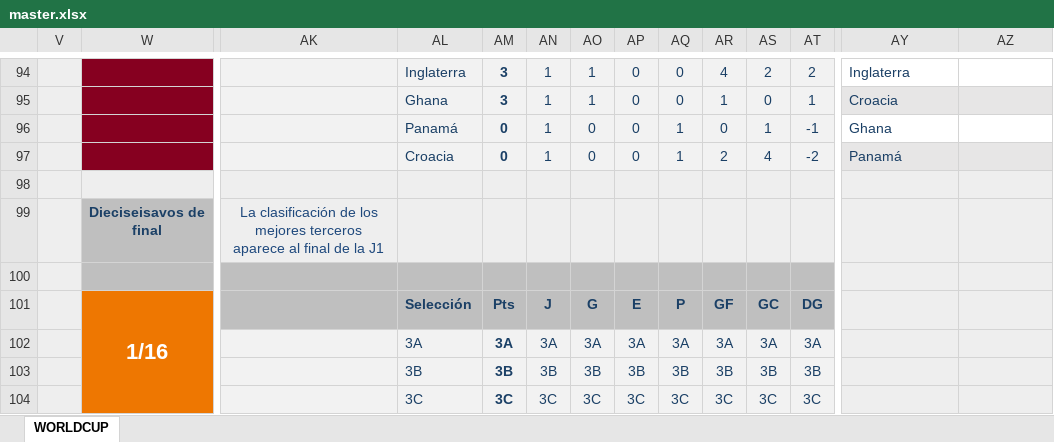
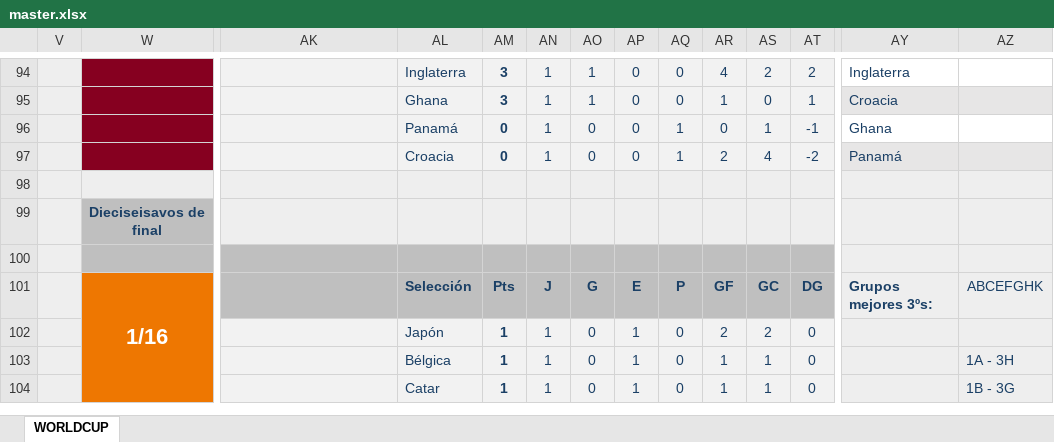
Before and after one commit to caicedodavid/quiniela, an Excel workbook: data/master.xlsx, sheet WORLDCUP, drawn as a sheet; only a part is shown, gaps mark what is left out; values as stored, in another font and other column widths than the file's, no borders; conditional formats not drawn; the diff covers the shown part only; the diff names each change by its address in the sheet, - before the commit and + after, or states it on an @@ line.

```diff
--- a/data/master.xlsx (sheet WORLDCUP)
+++ b/data/master.xlsx (sheet WORLDCUP)
-AK99: La clasificación de los mejores terceros aparece al final de la J1
+AK99: (empty)
-AY101: (empty)
+AY101: Grupos mejores 3ºs:
-AZ101: (empty)
+AZ101: ABCEFGHK
-AL102: 3A
+AL102: Japón
-AM102: 3A
+AM102: 1
-AN102: 3A
+AN102: 1
-AO102: 3A
+AO102: 0
-AP102: 3A
+AP102: 1
-AQ102: 3A
+AQ102: 0
-AR102: 3A
+AR102: 2
-AS102: 3A
+AS102: 2
-AT102: 3A
+AT102: 0
-AL103: 3B
+AL103: Bélgica
-AM103: 3B
+AM103: 1
-AN103: 3B
+AN103: 1
-AO103: 3B
+AO103: 0
-AP103: 3B
+AP103: 1
-AQ103: 3B
+AQ103: 0
-AR103: 3B
+AR103: 1
-AS103: 3B
+AS103: 1
-AT103: 3B
+AT103: 0
-AZ103: (empty)
+AZ103: 1A - 3H
-AL104: 3C
+AL104: Catar
-AM104: 3C
+AM104: 1
-AN104: 3C
+AN104: 1
-AO104: 3C
+AO104: 0
-AP104: 3C
+AP104: 1
-AQ104: 3C
+AQ104: 0
-AR104: 3C
+AR104: 1
-AS104: 3C
+AS104: 1
-AT104: 3C
+AT104: 0
-AZ104: (empty)
+AZ104: 1B - 3G
```
Also changed, not shown: 5 added rows, 5 removed rows and 71 edited cells elsewhere in this sheet, hidden cells, 1 other file.
